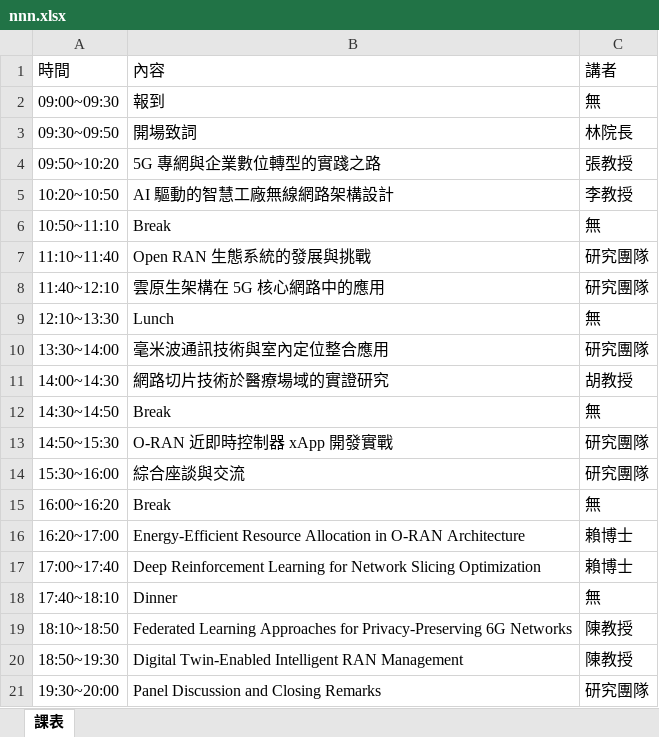
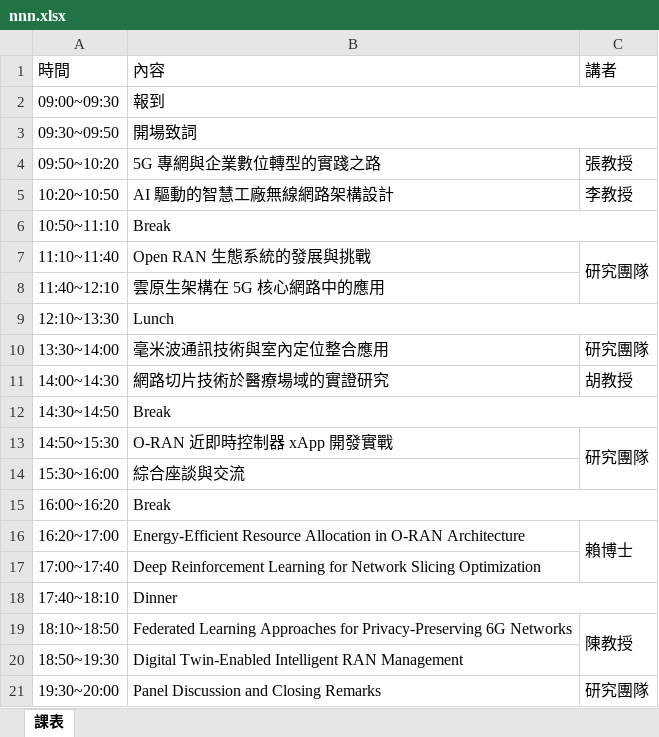
Before and after one commit to mjes202107-max/nnn, an Excel workbook: nnn.xlsx, sheet 課表, drawn as a sheet; values as stored, in another font and other column widths than the file's, no cell formats; the diff names each change by its address in the sheet, - before the commit and + after, or states it on an @@ line.

```diff
--- a/nnn.xlsx (sheet 課表)
+++ b/nnn.xlsx (sheet 課表)
+B2:C2 merged
-C2 (講者): 無
+C2 (講者): (empty)
+B3:C3 merged
-C3 (講者): 林院長
+C3 (講者): (empty)
+B6:C6 merged
-C6 (講者): 無
+C6 (講者): (empty)
+C7:C8 merged
-C8 (講者): 研究團隊
+C8 (講者): (empty)
+B9:C9 merged
-C9 (講者): 無
+C9 (講者): (empty)
+B12:C12 merged
-C12 (講者): 無
+C12 (講者): (empty)
+C13:C14 merged
-C14 (講者): 研究團隊
+C14 (講者): (empty)
+B15:C15 merged
-C15 (講者): 無
+C15 (講者): (empty)
+C16:C17 merged
-C17 (講者): 賴博士
+C17 (講者): (empty)
+B18:C18 merged
-C18 (講者): 無
+C18 (講者): (empty)
+C19:C20 merged
-C20 (講者): 陳教授
+C20 (講者): (empty)
```
Also changed, not shown: cell formats, 1 other file.
